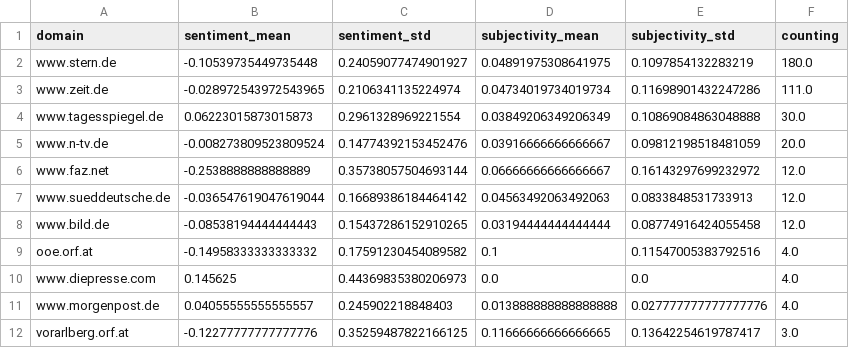
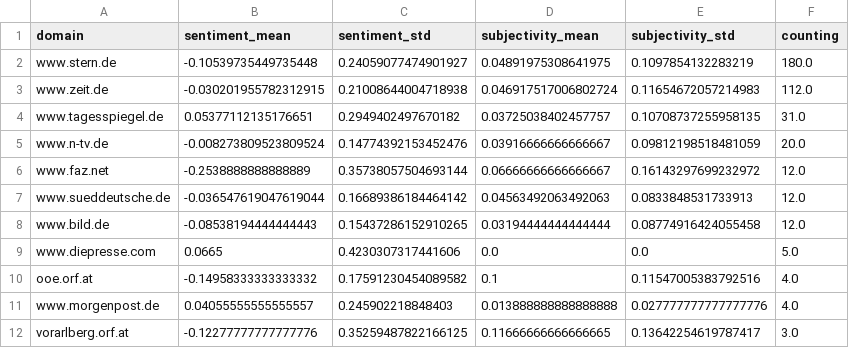
Before and after one commit to Leoniews/fogIsComing, a CSV file: csv/sentiments_domains.csv, drawn as a sheet; only a part is shown.

```diff
--- a/csv/sentiments_domains.csv
+++ b/csv/sentiments_domains.csv
@@ -2,4 +2,4 @@ domain,sentiment_mean,sentiment_std,subjectivity_mean,subjectivity_std,counting
 www.stern.de,-0.10539735449735448,0.24059077474901927,0.04891975308641975,0.1097854132283219,180.0
-www.zeit.de,-0.028972543972543965,0.2106341135224974,0.04734019734019734,0.11698901432247286,111.0
-www.tagesspiegel.de,0.06223015873015873,0.2961328969221554,0.03849206349206349,0.10869084863048888,30.0
+www.zeit.de,-0.030201955782312915,0.21008644004718938,0.046917517006802724,0.11654672057214983,112.0
+www.tagesspiegel.de,0.05377112135176651,0.2949402497670182,0.03725038402457757,0.10708737255958135,31.0
 www.n-tv.de,-0.008273809523809524,0.14774392153452476,0.03916666666666667,0.09812198518481059,20.0
@@ -8,4 +8,4 @@ www.sueddeutsche.de,-0.036547619047619044,0.16689386184464142,0.0456349206349206
 www.bild.de,-0.08538194444444443,0.15437286152910265,0.03194444444444444,0.08774916424055458,12.0
+www.diepresse.com,0.0665,0.4230307317441606,0.0,0.0,5.0
 ooe.orf.at,-0.14958333333333332,0.17591230454089582,0.1,0.11547005383792516,4.0
-www.diepresse.com,0.145625,0.44369835380206973,0.0,0.0,4.0
 www.morgenpost.de,0.04055555555555557,0.245902218848403,0.013888888888888888,0.027777777777777776,4.0
```
Also changed, not shown: csv/sentiments_days.csv, csv/sentiments_keywords.csv, 7 other files.
